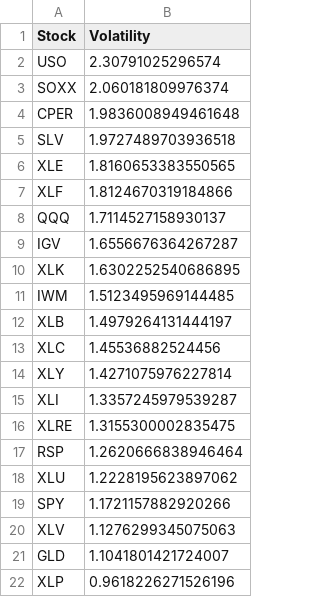
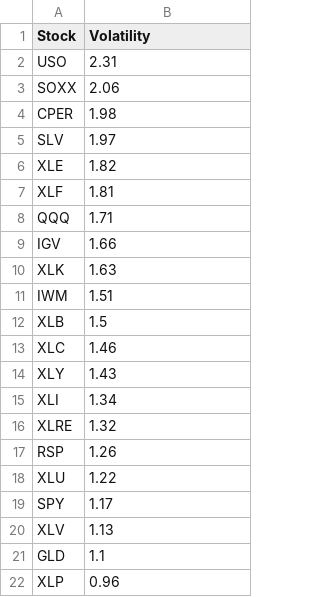
Before and after one commit to blackjek23/BI26, a CSV file: volatility_scores.csv, drawn as a sheet.

Commit message:
round the volatility score to 2 noumbers

```diff
--- a/volatility_scores.csv
+++ b/volatility_scores.csv
@@ -1,22 +1,22 @@
 Stock,Volatility
-USO,2.30791025296574
-SOXX,2.060181809976374
-CPER,1.9836008949461648
-SLV,1.9727489703936518
-XLE,1.8160653383550565
-XLF,1.8124670319184866
-QQQ,1.7114527158930137
-IGV,1.6556676364267287
-XLK,1.6302252540686895
-IWM,1.5123495969144485
-XLB,1.4979264131444197
-XLC,1.45536882524456
-XLY,1.4271075976227814
-XLI,1.3357245979539287
-XLRE,1.3155300002835475
-RSP,1.2620666838946464
-XLU,1.2228195623897062
-SPY,1.1721157882920266
-XLV,1.1276299345075063
-GLD,1.1041801421724007
-XLP,0.9618226271526196
+USO,2.31
+SOXX,2.06
+CPER,1.98
+SLV,1.97
+XLE,1.82
+XLF,1.81
+QQQ,1.71
+IGV,1.66
+XLK,1.63
+IWM,1.51
+XLB,1.5
+XLC,1.46
+XLY,1.43
+XLI,1.34
+XLRE,1.32
+RSP,1.26
+XLU,1.22
+SPY,1.17
+XLV,1.13
+GLD,1.1
+XLP,0.96
```
Also changed, not shown: 1 other file.
